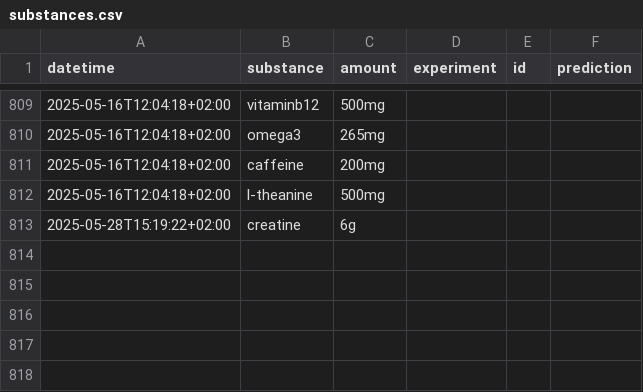
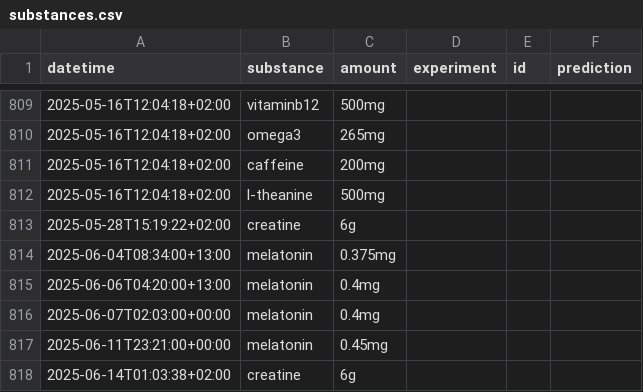
Before and after one commit to niplav/site, a CSV file: data/substances.csv, drawn as a sheet; only a part is shown, gaps mark what is left out; the diff names each change by its address in the sheet, - before the commit and + after, or states it on an @@ line.

Commit message:
Renamed file, data.

```diff
--- a/data/substances.csv
+++ b/data/substances.csv
+row 814: 2025-06-04T08:34:00+13:00 | melatonin | 0.375mg
+row 815: 2025-06-06T04:20:00+13:00 | melatonin | 0.4mg
+row 816: 2025-06-07T02:03:00+00:00 | melatonin | 0.4mg
+row 817: 2025-06-11T23:21:00+00:00 | melatonin | 0.45mg
+row 818: 2025-06-14T01:03:38+02:00 | creatine | 6g
```
Also changed, not shown: data/light.csv, data/masturbations.csv, 25 other files.
